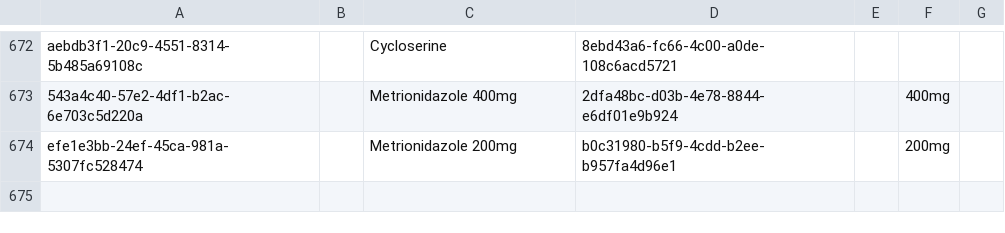
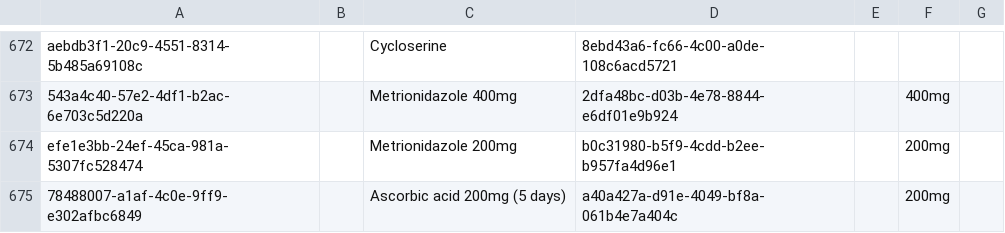
Before and after one commit to Michaelndula/eHospital2.0, a CSV file: distro/configuration/drugs/drugs-core_demo.csv, drawn as a sheet; only a part is shown, gaps mark what is left out.

Commit message:
Add: Introduce new drug items and pricing configuration in CSV files (#204)

```diff
--- a/distro/configuration/drugs/drugs-core_demo.csv
+++ b/distro/configuration/drugs/drugs-core_demo.csv
@@ -683 +683,2 @@ aebdb3f1-20c9-4551-8314-5b485a69108c,,Cycloserine,8ebd43a6-fc66-4c00-a0de-108c6a
 efe1e3bb-24ef-45ca-981a-5307fc528474,,Metrionidazole 200mg,b0c31980-b5f9-4cdd-b2ee-b957fa4d96e1,,200mg,
+78488007-a1af-4c0e-9ff9-e302afbc6849,,Ascorbic acid 200mg (5 days),a40a427a-d91e-4049-bf8a-061b4e7a404c,,200mg,
```
Also changed, not shown: distro/configuration/concepts/drugs_concepts-core_demo.csv, 3 other files.
